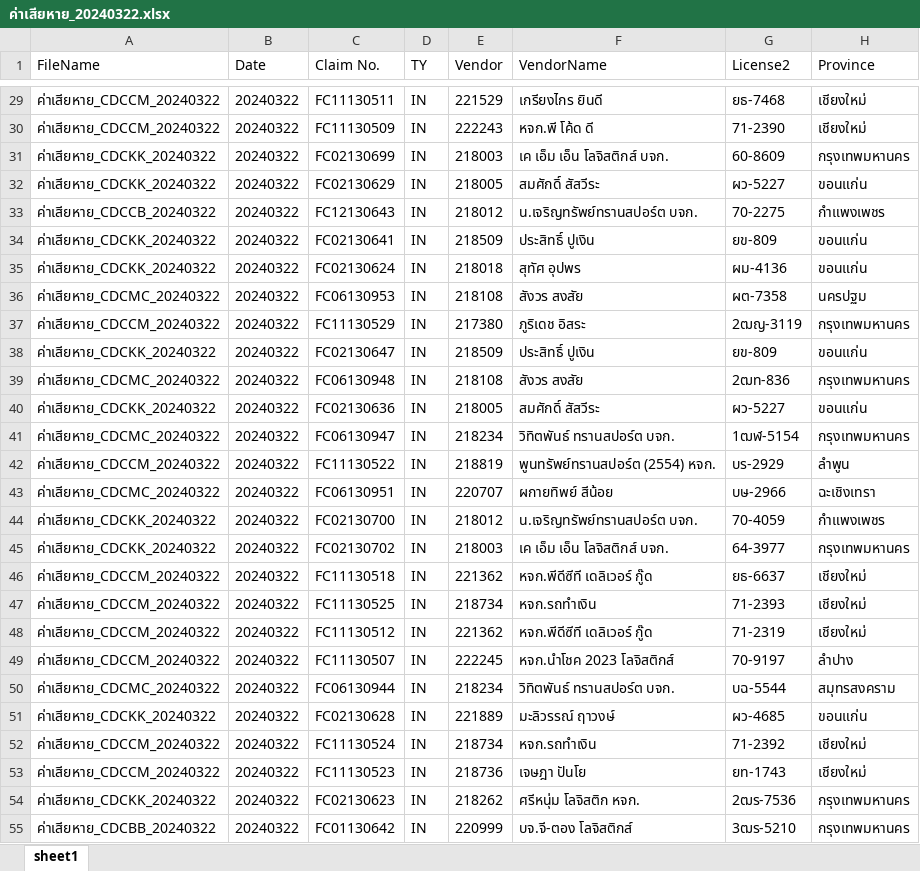
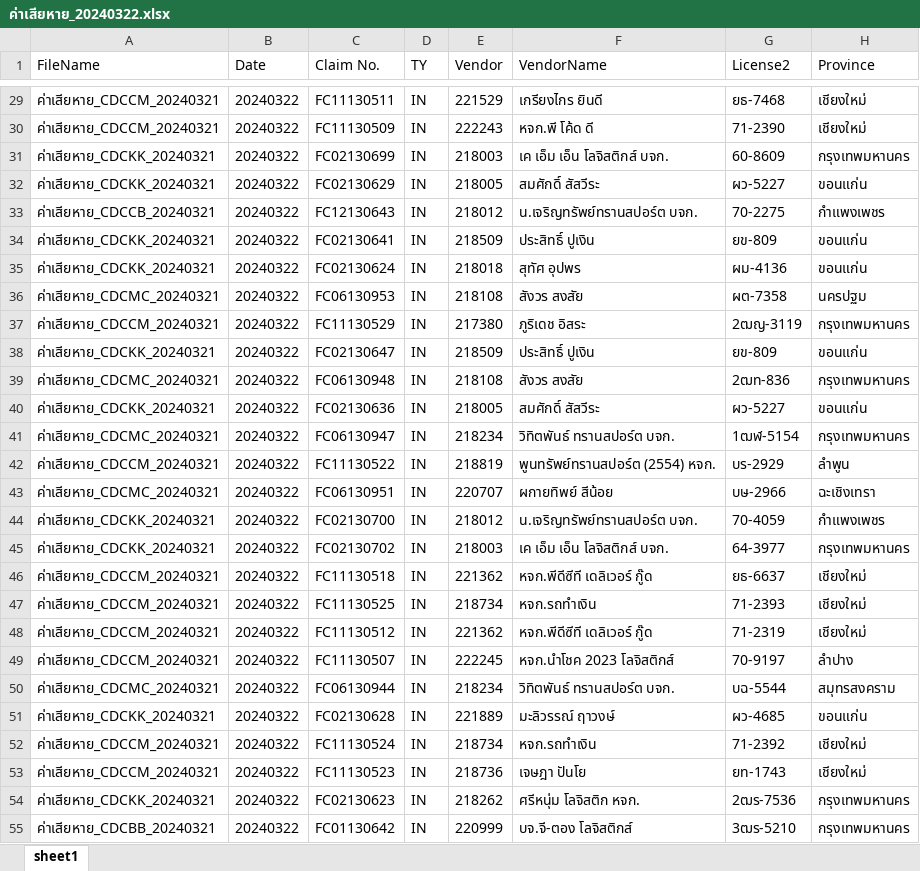
Before and after one commit to ApiwutK/ACC_Claim_SAP, an Excel workbook: main_file/20240322/ค่าเสียหาย_20240322.xlsx, sheet sheet1, drawn as a sheet; only a part is shown, gaps mark what is left out; values as stored, in another font and other column widths than the file's, no borders; the diff covers the shown part only; the diff names each change by its address in the sheet, - before the commit and + after, or states it on an @@ line.

Commit message:
Re-name addday -1

```diff
--- a/main_file/20240322/ค่าเสียหาย_20240322.xlsx (sheet sheet1)
+++ b/main_file/20240322/ค่าเสียหาย_20240322.xlsx (sheet sheet1)
-A29:A30 (FileName): ค่าเสียหาย_CDCCM_20240322
+A29:A30 (FileName): ค่าเสียหาย_CDCCM_20240321
-A31:A32 (FileName): ค่าเสียหาย_CDCKK_20240322
+A31:A32 (FileName): ค่าเสียหาย_CDCKK_20240321
-A33 (FileName): ค่าเสียหาย_CDCCB_20240322
+A33 (FileName): ค่าเสียหาย_CDCCB_20240321
-A34:A35 (FileName): ค่าเสียหาย_CDCKK_20240322
+A34:A35 (FileName): ค่าเสียหาย_CDCKK_20240321
-A36 (FileName): ค่าเสียหาย_CDCMC_20240322
+A36 (FileName): ค่าเสียหาย_CDCMC_20240321
-A37 (FileName): ค่าเสียหาย_CDCCM_20240322
+A37 (FileName): ค่าเสียหาย_CDCCM_20240321
-A38 (FileName): ค่าเสียหาย_CDCKK_20240322
+A38 (FileName): ค่าเสียหาย_CDCKK_20240321
-A39 (FileName): ค่าเสียหาย_CDCMC_20240322
+A39 (FileName): ค่าเสียหาย_CDCMC_20240321
-A40 (FileName): ค่าเสียหาย_CDCKK_20240322
+A40 (FileName): ค่าเสียหาย_CDCKK_20240321
-A41 (FileName): ค่าเสียหาย_CDCMC_20240322
+A41 (FileName): ค่าเสียหาย_CDCMC_20240321
-A42 (FileName): ค่าเสียหาย_CDCCM_20240322
+A42 (FileName): ค่าเสียหาย_CDCCM_20240321
-A43 (FileName): ค่าเสียหาย_CDCMC_20240322
+A43 (FileName): ค่าเสียหาย_CDCMC_20240321
-A44:A45 (FileName): ค่าเสียหาย_CDCKK_20240322
+A44:A45 (FileName): ค่าเสียหาย_CDCKK_20240321
-A46:A49 (FileName): ค่าเสียหาย_CDCCM_20240322
+A46:A49 (FileName): ค่าเสียหาย_CDCCM_20240321
-A50 (FileName): ค่าเสียหาย_CDCMC_20240322
+A50 (FileName): ค่าเสียหาย_CDCMC_20240321
-A51 (FileName): ค่าเสียหาย_CDCKK_20240322
+A51 (FileName): ค่าเสียหาย_CDCKK_20240321
-A52:A53 (FileName): ค่าเสียหาย_CDCCM_20240322
+A52:A53 (FileName): ค่าเสียหาย_CDCCM_20240321
-A54 (FileName): ค่าเสียหาย_CDCKK_20240322
+A54 (FileName): ค่าเสียหาย_CDCKK_20240321
-A55 (FileName): ค่าเสียหาย_CDCBB_20240322
+A55 (FileName): ค่าเสียหาย_CDCBB_20240321
```
Also changed, not shown: 125 edited cells elsewhere in this sheet, 17 other files.
